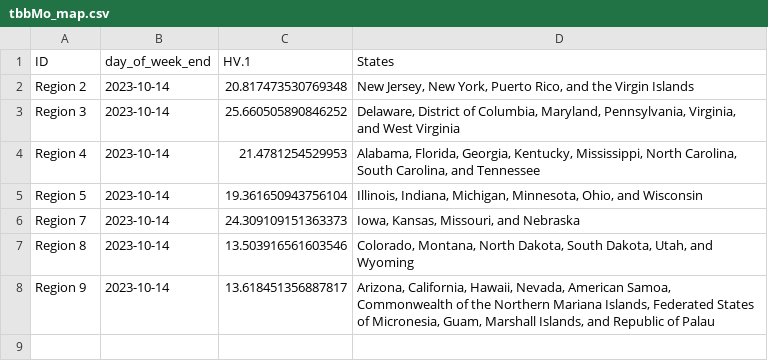
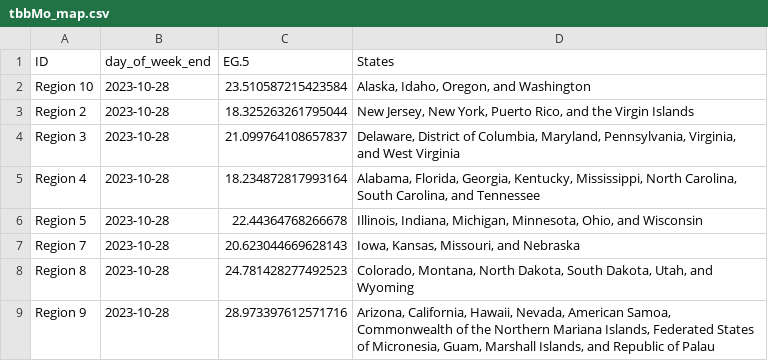
Before and after one commit to Dotdash-Data-Journalism/2022_VWH_covid_variants, a CSV file: visualizations/tbbMo_map.csv, drawn as a sheet.

```diff
--- a/visualizations/tbbMo_map.csv
+++ b/visualizations/tbbMo_map.csv
@@ -1,8 +1,9 @@
-ID,day_of_week_end,HV.1,States
-Region 2,2023-10-14,20.817473530769348,"New Jersey, New York, Puerto Rico, and the Virgin Islands"
-Region 3,2023-10-14,25.660505890846252,"Delaware, District of Columbia, Maryland, Pennsylvania, Virginia, and West Virginia"
-Region 4,2023-10-14,21.4781254529953,"Alabama, Florida, Georgia, Kentucky, Mississippi, North Carolina, South Carolina, and Tennessee"
-Region 5,2023-10-14,19.361650943756104,"Illinois, Indiana, Michigan, Minnesota, Ohio, and Wisconsin"
-Region 7,2023-10-14,24.309109151363373,"Iowa, Kansas, Missouri, and Nebraska"
-Region 8,2023-10-14,13.503916561603546,"Colorado, Montana, North Dakota, South Dakota, Utah, and Wyoming"
-Region 9,2023-10-14,13.618451356887817,"Arizona, California, Hawaii, Nevada, American Samoa, Commonwealth of the Northern Mariana Islands, Federated States of Micronesia, Guam, Marshall Islands, and Republic of Palau"
+ID,day_of_week_end,EG.5,States
+Region 10,2023-10-28,23.510587215423584,"Alaska, Idaho, Oregon, and Washington"
+Region 2,2023-10-28,18.325263261795044,"New Jersey, New York, Puerto Rico, and the Virgin Islands"
+Region 3,2023-10-28,21.099764108657837,"Delaware, District of Columbia, Maryland, Pennsylvania, Virginia, and West Virginia"
+Region 4,2023-10-28,18.234872817993164,"Alabama, Florida, Georgia, Kentucky, Mississippi, North Carolina, South Carolina, and Tennessee"
+Region 5,2023-10-28,22.44364768266678,"Illinois, Indiana, Michigan, Minnesota, Ohio, and Wisconsin"
+Region 7,2023-10-28,20.623044669628143,"Iowa, Kansas, Missouri, and Nebraska"
+Region 8,2023-10-28,24.781428277492523,"Colorado, Montana, North Dakota, South Dakota, Utah, and Wyoming"
+Region 9,2023-10-28,28.973397612571716,"Arizona, California, Hawaii, Nevada, American Samoa, Commonwealth of the Northern Mariana Islands, Federated States of Micronesia, Guam, Marshall Islands, and Republic of Palau"
```
Also changed, not shown: visualizations/3qNe5_map.csv, visualizations/Ha3XE_map.csv, 1 other file.
